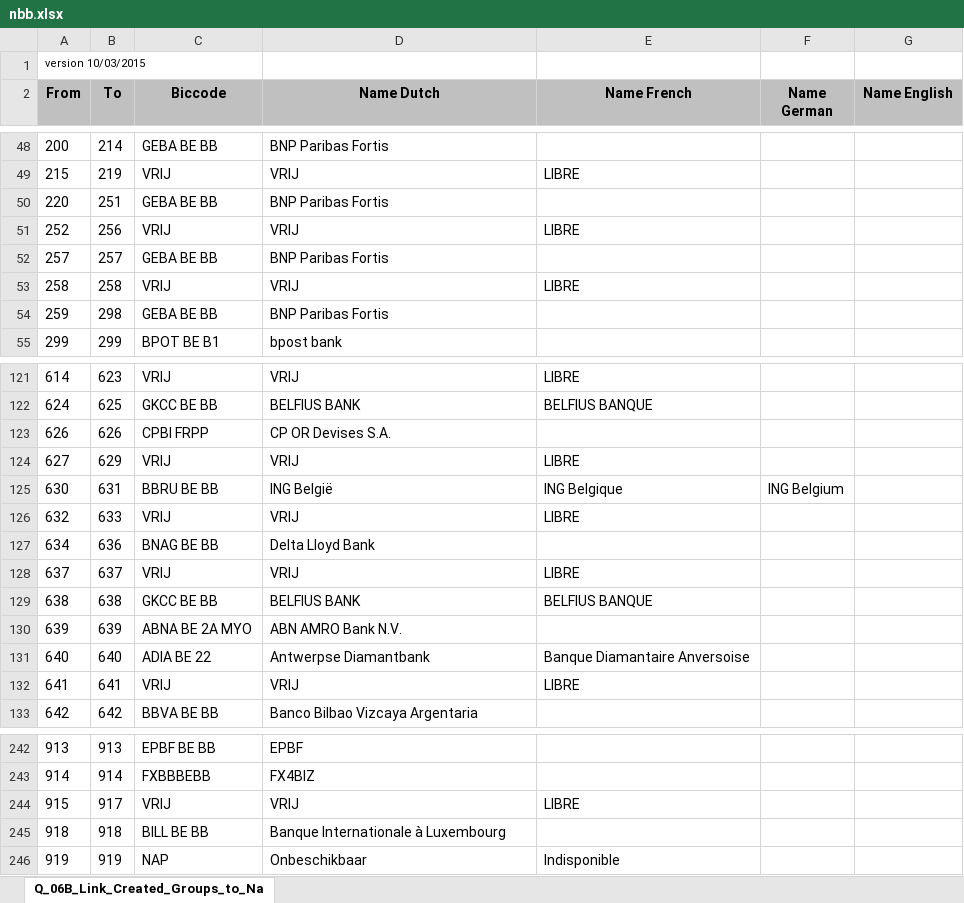
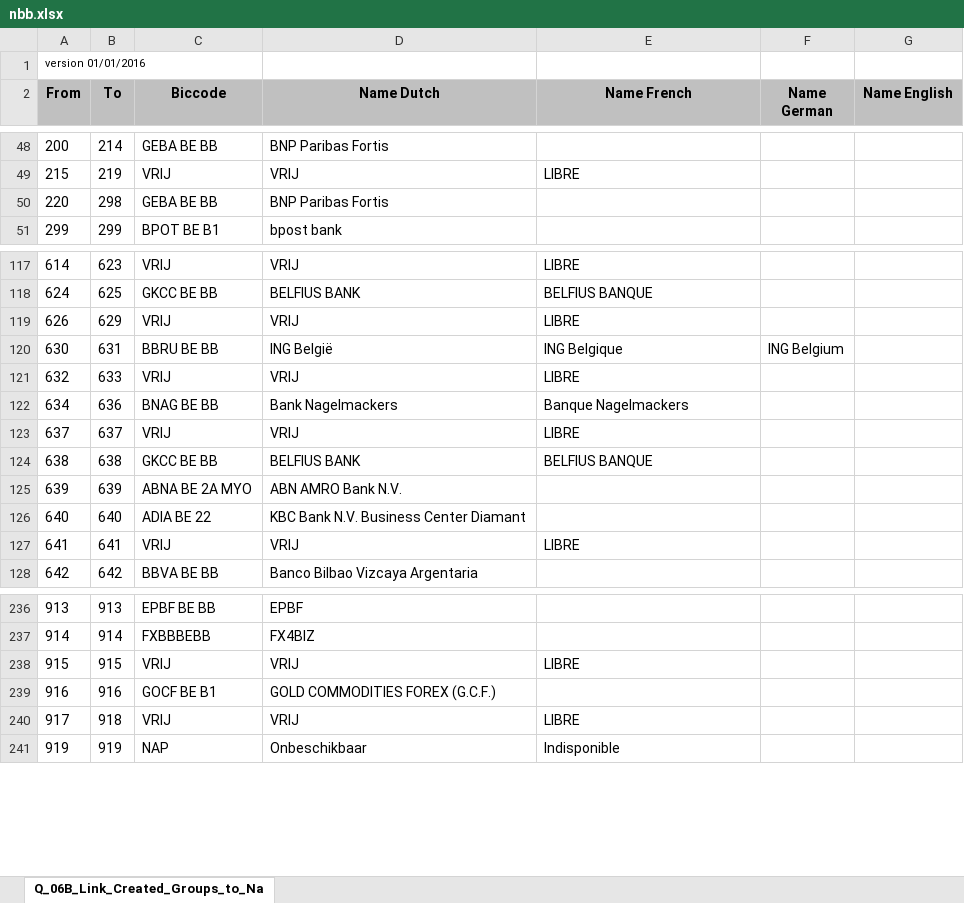
Before and after one commit to apilayer/goiban-data-loader, an Excel workbook: data/nbb.xlsx, sheet Q_06B_Link_Created_Groups_to_Na, drawn as a sheet; only a part is shown, gaps mark what is left out; values as stored, in another font and other column widths than the file's, no borders; removed rows and columns are numbered as before the commit, all else as after; the diff covers the shown part only; the diff names each change by its address in the sheet, - before the commit and + after, or states it on an @@ line.

```diff
--- a/data/nbb.xlsx (sheet Q_06B_Link_Created_Groups_to_Na)
+++ b/data/nbb.xlsx (sheet Q_06B_Link_Created_Groups_to_Na)
-A1 (From): version 10/03/2015
+A1 (From): version 01/01/2016
-B50 (To): 251
+B50 (To): 298
-row 51: 252 | 256 | VRIJ | VRIJ | LIBRE
-row 52: 257 | 257 | GEBA BE BB | BNP Paribas Fortis
-row 53: 258 | 258 | VRIJ | VRIJ | LIBRE
-row 54: 259 | 298 | GEBA BE BB | BNP Paribas Fortis
-row 123: 626 | 626 | CPBI FRPP | CP OR Devises S.A.
-A119 (From): 627
+A119 (From): 626
-D122 (Name Dutch): Delta Lloyd Bank
+D122 (Name Dutch): Bank Nagelmackers
-E122 (Name French): (empty)
+E122 (Name French): Banque Nagelmackers
-D126 (Name Dutch): Antwerpse Diamantbank
+D126 (Name Dutch): KBC Bank N.V. Business Center Diamant
-E126 (Name French): Banque Diamantaire Anversoise
+E126 (Name French): (empty)
-B238 (To): 917
+B238 (To): 915
-row 245: 918 | 918 | BILL BE BB | Banque Internationale à Luxembourg
+row 239: 916 | 916 | GOCF BE B1 | GOLD COMMODITIES FOREX (G.C.F.)
+row 240: 917 | 918 | VRIJ | VRIJ | LIBRE
```
Also changed, not shown: 1 removed row and 19 edited cells elsewhere in this sheet, data/nl.xlsx, 1 other file.
